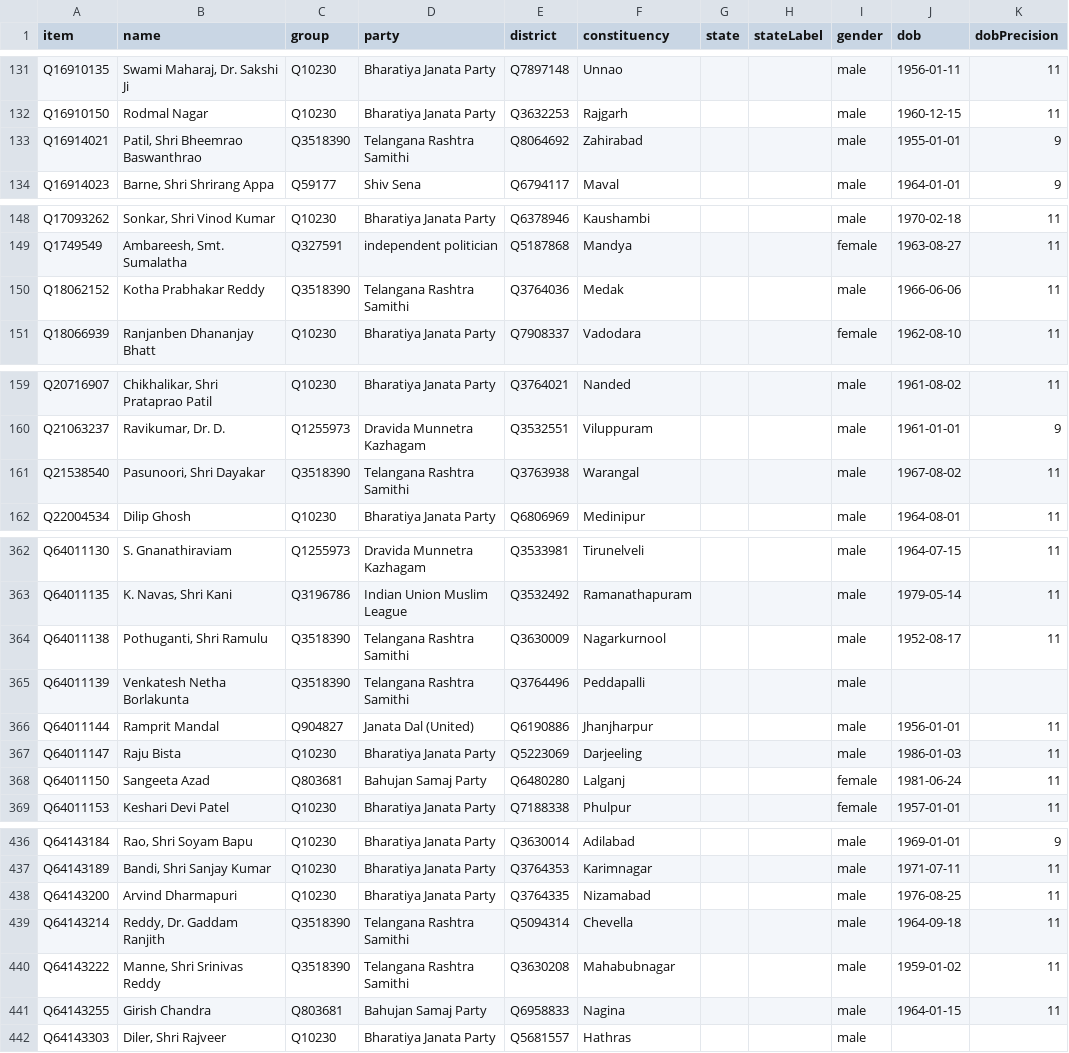
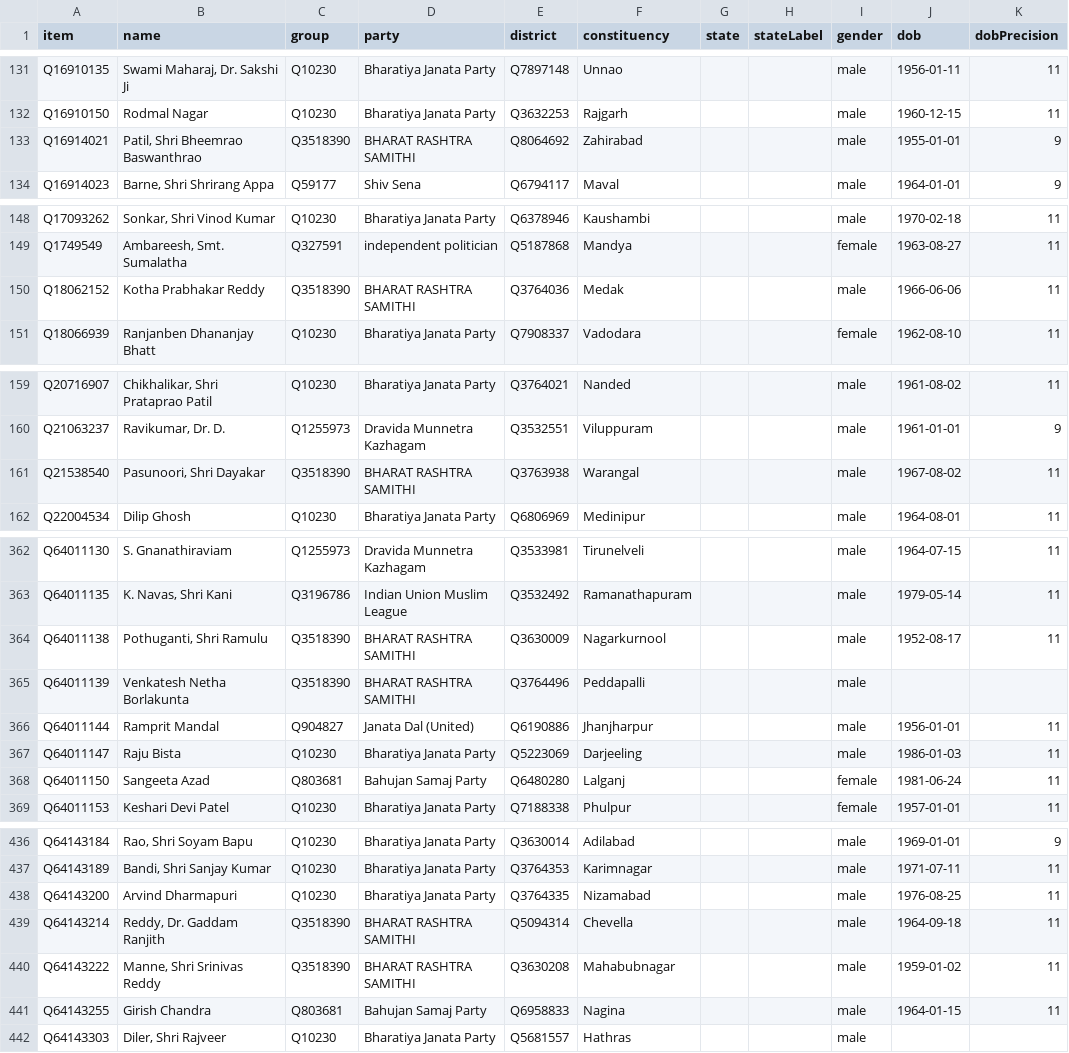
Before and after one commit to every-politician-scrapers/india-lok-sabha, a CSV file: wikidata/results/current-members.csv, drawn as a sheet; only a part is shown, gaps mark what is left out; the diff covers the shown part only; the diff names each change by its address in the sheet, - before the commit and + after, or states it on an @@ line.

```diff
--- a/wikidata/results/current-members.csv
+++ b/wikidata/results/current-members.csv
-D133 (party): Telangana Rashtra Samithi
+D133 (party): BHARAT RASHTRA SAMITHI
-D150 (party): Telangana Rashtra Samithi
+D150 (party): BHARAT RASHTRA SAMITHI
-D161 (party): Telangana Rashtra Samithi
+D161 (party): BHARAT RASHTRA SAMITHI
-D364:D365 (party): Telangana Rashtra Samithi
+D364:D365 (party): BHARAT RASHTRA SAMITHI
-D439:D440 (party): Telangana Rashtra Samithi
+D439:D440 (party): BHARAT RASHTRA SAMITHI
```
Also changed, not shown: 2 edited cells elsewhere in this file.
